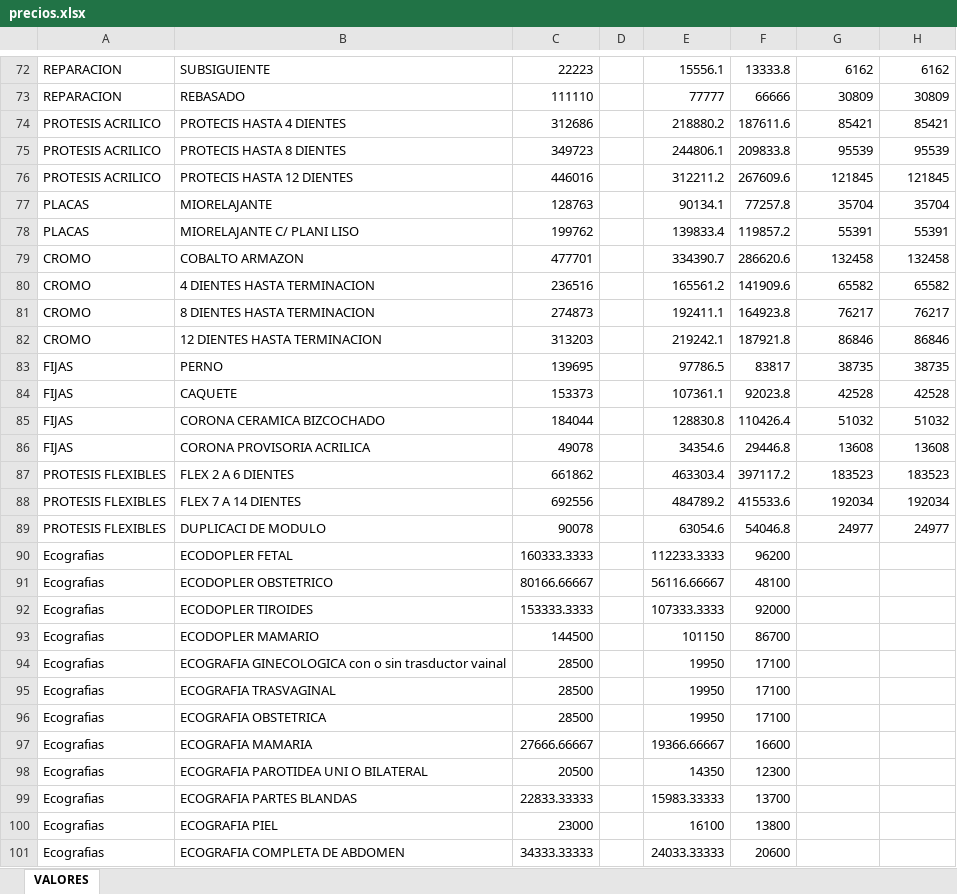
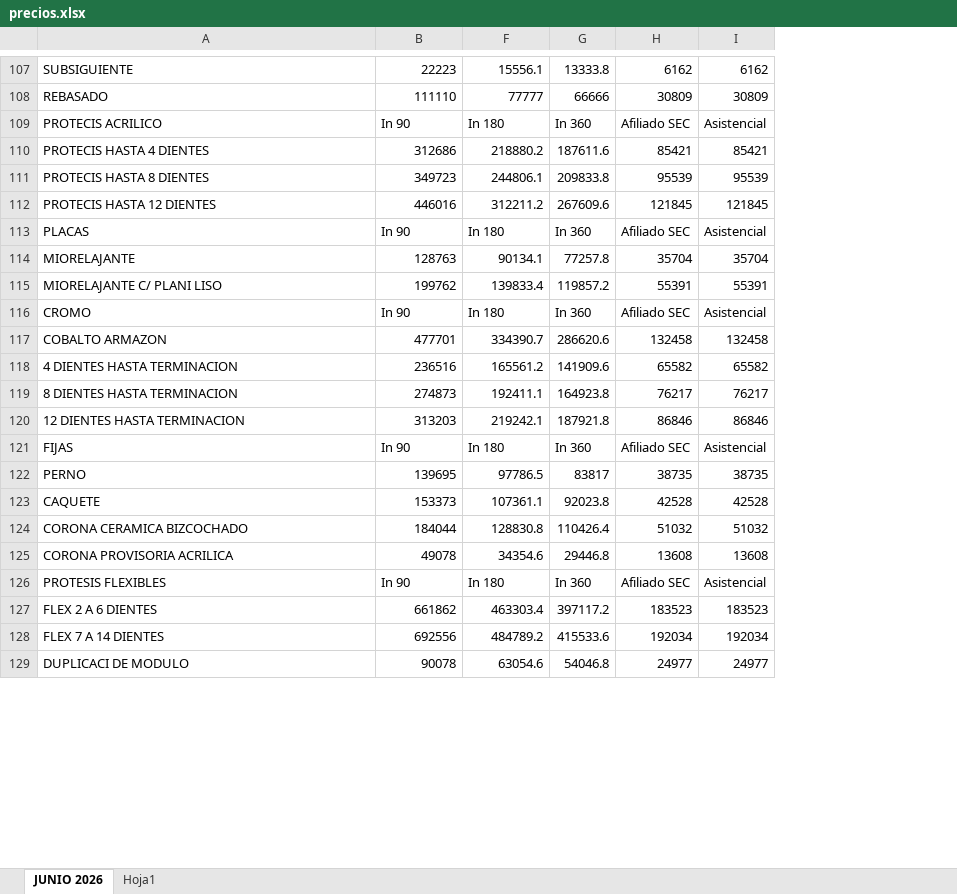
Before and after one commit to IntegraJunin/portal-operativo, an Excel workbook: precios.xlsx, sheet JUNIO 2026, drawn as a sheet; only a part is shown, gaps mark what is left out; values as stored, in another font and other column widths than the file's, no cell formats; charts and pictures not drawn; removed rows and columns are numbered as before the commit, all else as after; the diff covers the shown part only; the diff names each change by its address in the sheet, - before the commit and + after, or states it on an @@ line.

```diff
--- a/precios.xlsx (sheet JUNIO 2026)
+++ b/precios.xlsx (sheet JUNIO 2026)
-sheet tab: VALORES
+sheet tab: JUNIO 2026
+sheet tab: Hoja1
-column A, rows 72-89: REPARACION | REPARACION | PROTESIS ACRILICO | PROTESIS ACRILICO | PROTESIS ACRILICO | PLACAS | PLACAS | CROMO | CROMO | CROMO | CROMO | FIJAS | FIJAS | FIJAS | FIJAS | PROTESIS FLEXIBLES | PROTESIS FLEXIBLES | PROTESIS FLEXIBLES
@@ column D hidden, empty @@
+row 109: PROTECIS ACRILICO | In 90 | In 180 | In 360 | Afiliado SEC | Asistencial
+row 113: PLACAS | In 90 | In 180 | In 360 | Afiliado SEC | Asistencial
+row 116: CROMO | In 90 | In 180 | In 360 | Afiliado SEC | Asistencial
+row 121: FIJAS | In 90 | In 180 | In 360 | Afiliado SEC | Asistencial
+row 126: PROTESIS FLEXIBLES | In 90 | In 180 | In 360 | Afiliado SEC | Asistencial
-row 90: Ecografias | ECODOPLER FETAL | 160333.3333 |  | 112233.3333 | 96200
-row 91: Ecografias | ECODOPLER OBSTETRICO | 80166.66667 |  | 56116.66667 | 48100
-row 92: Ecografias | ECODOPLER TIROIDES | 153333.3333 |  | 107333.3333 | 92000
-row 93: Ecografias | ECODOPLER MAMARIO | 144500 |  | 101150 | 86700
-row 94: Ecografias | ECOGRAFIA GINECOLOGICA con o sin trasductor vainal | 28500 |  | 19950 | 17100
-row 95: Ecografias | ECOGRAFIA TRASVAGINAL | 28500 |  | 19950 | 17100
-row 96: Ecografias | ECOGRAFIA OBSTETRICA | 28500 |  | 19950 | 17100
-row 97: Ecografias | ECOGRAFIA MAMARIA | 27666.66667 |  | 19366.66667 | 16600
-row 98: Ecografias | ECOGRAFIA PAROTIDEA UNI O BILATERAL | 20500 |  | 14350 | 12300
-row 99: Ecografias | ECOGRAFIA PARTES BLANDAS | 22833.33333 |  | 15983.33333 | 13700
-row 100: Ecografias | ECOGRAFIA PIEL | 23000 |  | 16100 | 13800
-row 101: Ecografias | ECOGRAFIA COMPLETA DE ABDOMEN | 34333.33333 |  | 24033.33333 | 20600
```
Also changed, not shown: 51 added rows, 20 removed rows and 66 edited cells elsewhere in this sheet, cell formats, formulas that keep their value, hidden cells, charts or pictures, 11 other files.
